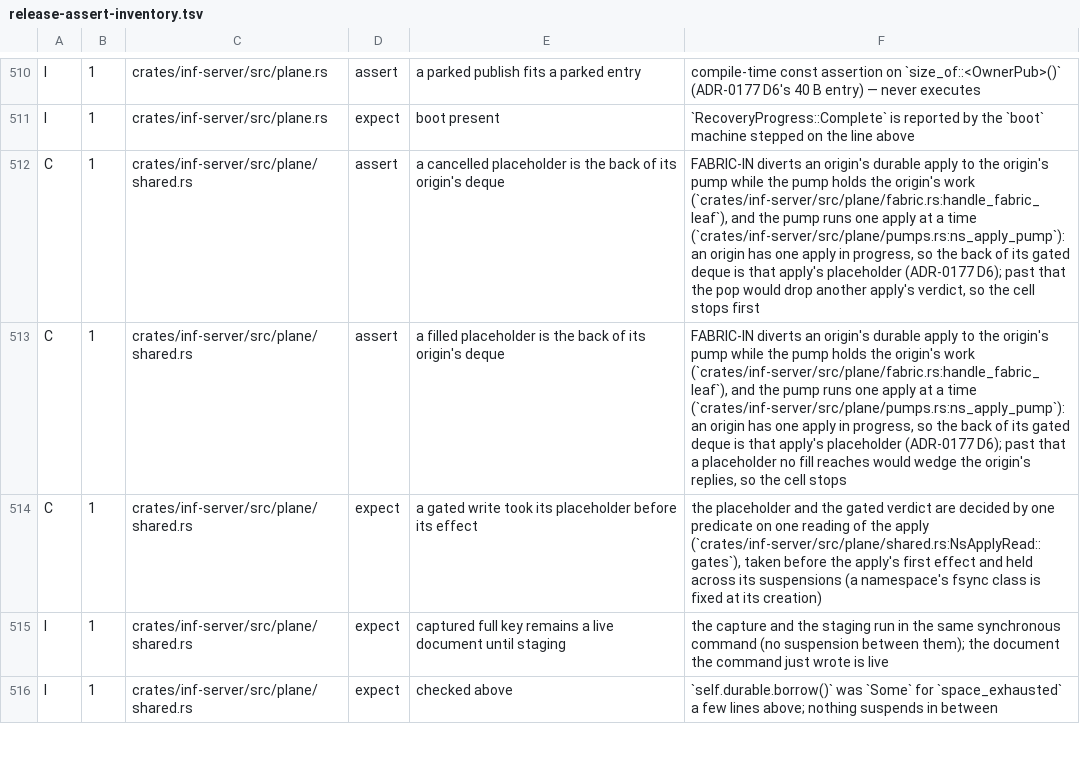
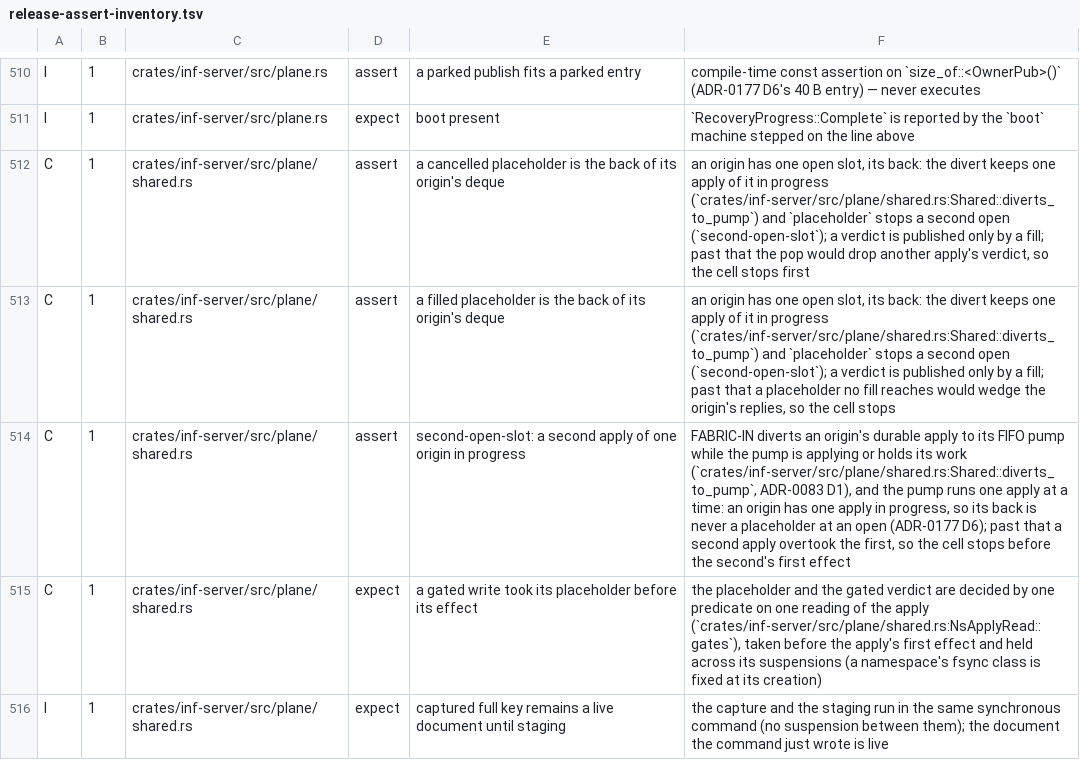
Before and after one commit to kevincaicedo/infinitydb, a TSV file: docs/release-assert-inventory.tsv, drawn as a sheet; only a part is shown, gaps mark what is left out; the shorter side is filled out with more unchanged rows.

Commit message:
inf-server: the divert as one predicate; a second open slot stops

```diff
--- a/docs/release-assert-inventory.tsv
+++ b/docs/release-assert-inventory.tsv
@@ -511,4 +511,5 @@ I	1	crates/inf-server/src/plane.rs	assert	a parked publish fits a parked entry	c
 I	1	crates/inf-server/src/plane.rs	expect	boot present	`RecoveryProgress::Complete` is reported by the `boot` machine stepped on the line above
-C	1	crates/inf-server/src/plane/shared.rs	assert	a cancelled placeholder is the back of its origin's deque	FABRIC-IN diverts an origin's durable apply to the origin's pump while the pump holds the origin's work (`crates/inf-server/src/plane/fabric.rs:handle_fabric_leaf`), and the pump runs one apply at a time (`crates/inf-server/src/plane/pumps.rs:ns_apply_pump`): an origin has one apply in progress, so the back of its gated deque is that apply's placeholder (ADR-0177 D6); past that the pop would drop another apply's verdict, so the cell stops first
-C	1	crates/inf-server/src/plane/shared.rs	assert	a filled placeholder is the back of its origin's deque	FABRIC-IN diverts an origin's durable apply to the origin's pump while the pump holds the origin's work (`crates/inf-server/src/plane/fabric.rs:handle_fabric_leaf`), and the pump runs one apply at a time (`crates/inf-server/src/plane/pumps.rs:ns_apply_pump`): an origin has one apply in progress, so the back of its gated deque is that apply's placeholder (ADR-0177 D6); past that a placeholder no fill reaches would wedge the origin's replies, so the cell stops
+C	1	crates/inf-server/src/plane/shared.rs	assert	a cancelled placeholder is the back of its origin's deque	an origin has one open slot, its back: the divert keeps one apply of it in progress (`crates/inf-server/src/plane/shared.rs:Shared::diverts_to_pump`) and `placeholder` stops a second open (`second-open-slot`); a verdict is published only by a fill; past that the pop would drop another apply's verdict, so the cell stops first
+C	1	crates/inf-server/src/plane/shared.rs	assert	a filled placeholder is the back of its origin's deque	an origin has one open slot, its back: the divert keeps one apply of it in progress (`crates/inf-server/src/plane/shared.rs:Shared::diverts_to_pump`) and `placeholder` stops a second open (`second-open-slot`); a verdict is published only by a fill; past that a placeholder no fill reaches would wedge the origin's replies, so the cell stops
+C	1	crates/inf-server/src/plane/shared.rs	assert	second-open-slot: a second apply of one origin in progress	FABRIC-IN diverts an origin's durable apply to its FIFO pump while the pump is applying or holds its work (`crates/inf-server/src/plane/shared.rs:Shared::diverts_to_pump`, ADR-0083 D1), and the pump runs one apply at a time: an origin has one apply in progress, so its back is never a placeholder at an open (ADR-0177 D6); past that a second apply overtook the first, so the cell stops before the second's first effect
 C	1	crates/inf-server/src/plane/shared.rs	expect	a gated write took its placeholder before its effect	the placeholder and the gated verdict are decided by one predicate on one reading of the apply (`crates/inf-server/src/plane/shared.rs:NsApplyRead::gates`), taken before the apply's first effect and held across its suspensions (a namespace's fsync class is fixed at its creation)
```
Also changed, not shown: 3 other files.
